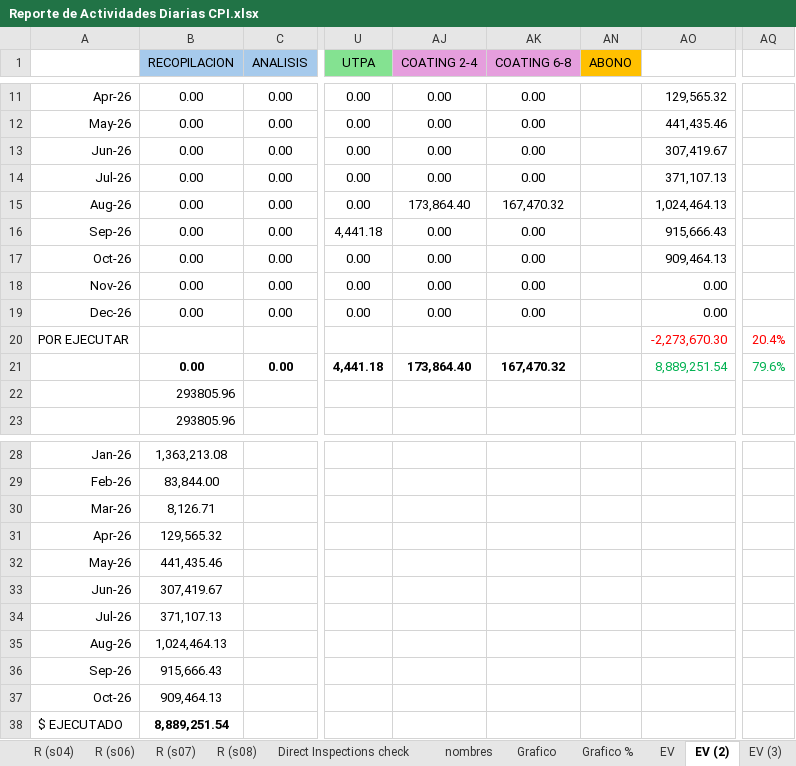
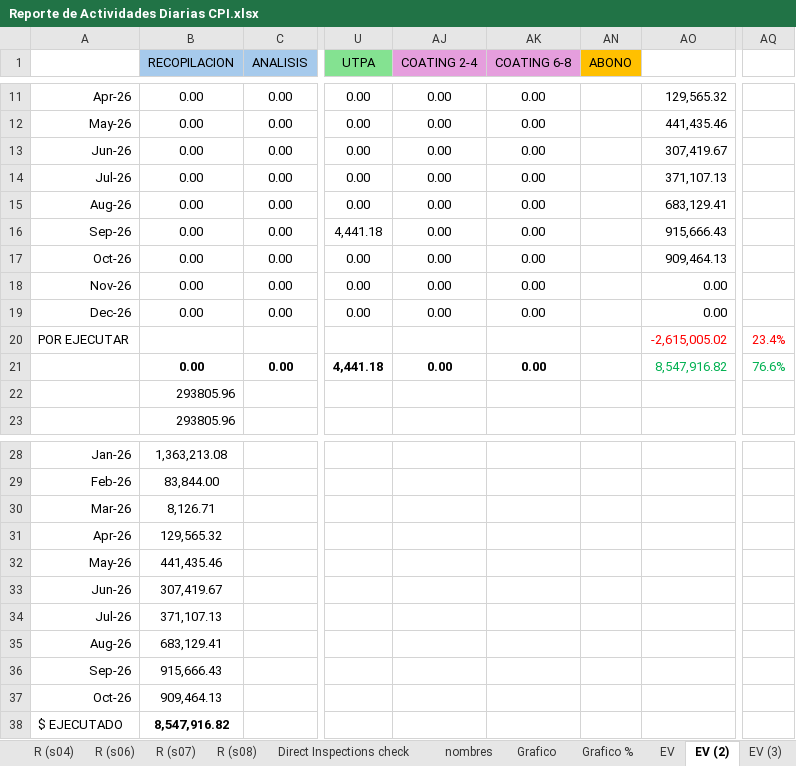
Before and after one commit to crooss/Dash_DGJ, an Excel workbook: data/Reporte de Actividades Diarias CPI.xlsx, sheet EV (2), drawn as a sheet; only a part is shown, gaps mark what is left out; values as stored, in another font and other column widths than the file's, no borders; charts and pictures and conditional formats not drawn; the diff names each change by its address in the sheet, - before the commit and + after, or states it on an @@ line.

```diff
--- a/data/Reporte de Actividades Diarias CPI.xlsx (sheet EV (2))
+++ b/data/Reporte de Actividades Diarias CPI.xlsx (sheet EV (2))
-AJ15 (COATING 2-4): 173,864.40
+AJ15 (COATING 2-4): 0.00
-AK15 (COATING 6-8): 167,470.32
+AK15 (COATING 6-8): 0.00
-AO15: 1,024,464.13
+AO15: 683,129.41
-AO20: -2,273,670.30
+AO20: -2,615,005.02
-AQ20: 20.4%
+AQ20: 23.4%
-AJ21 (COATING 2-4): 173,864.40
+AJ21 (COATING 2-4): 0.00
-AK21 (COATING 6-8): 167,470.32
+AK21 (COATING 6-8): 0.00
-AO21: 8,889,251.54
+AO21: 8,547,916.82
-AQ21: 79.6%
+AQ21: 76.6%
-B35 (RECOPILACION): 1,024,464.13
+B35 (RECOPILACION): 683,129.41
-B38 (RECOPILACION): 8,889,251.54
+B38 (RECOPILACION): 8,547,916.82
```
Also changed, not shown: sheet EV (4), sheet waterfall, sheet EV (3), sheet diario, sheet EV, hidden cells, charts or pictures.
